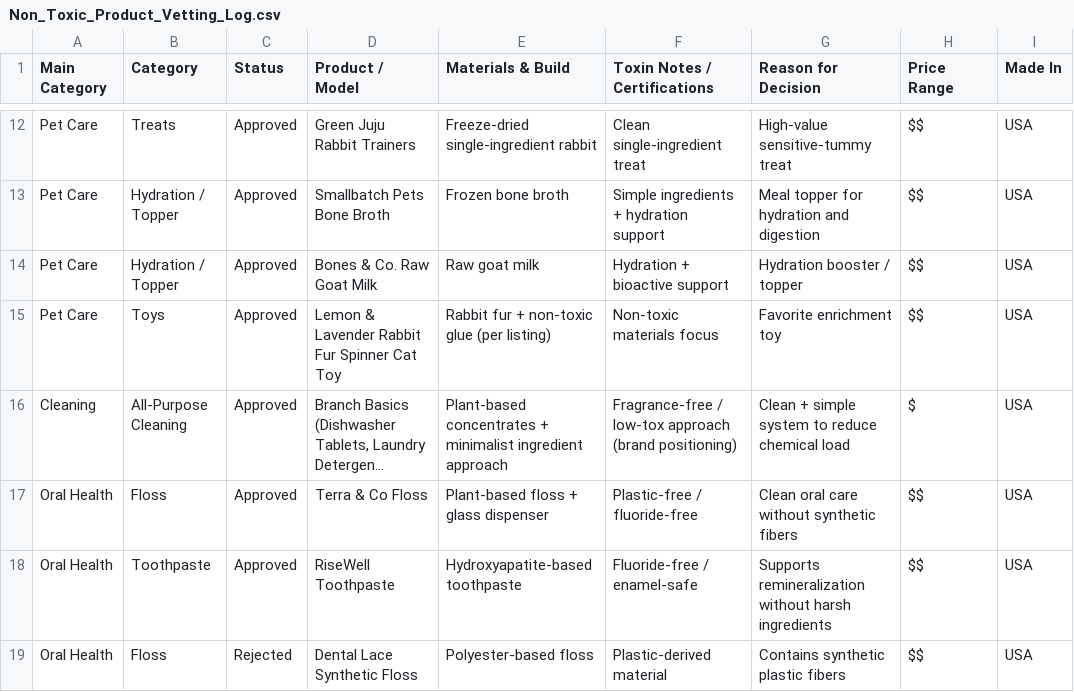
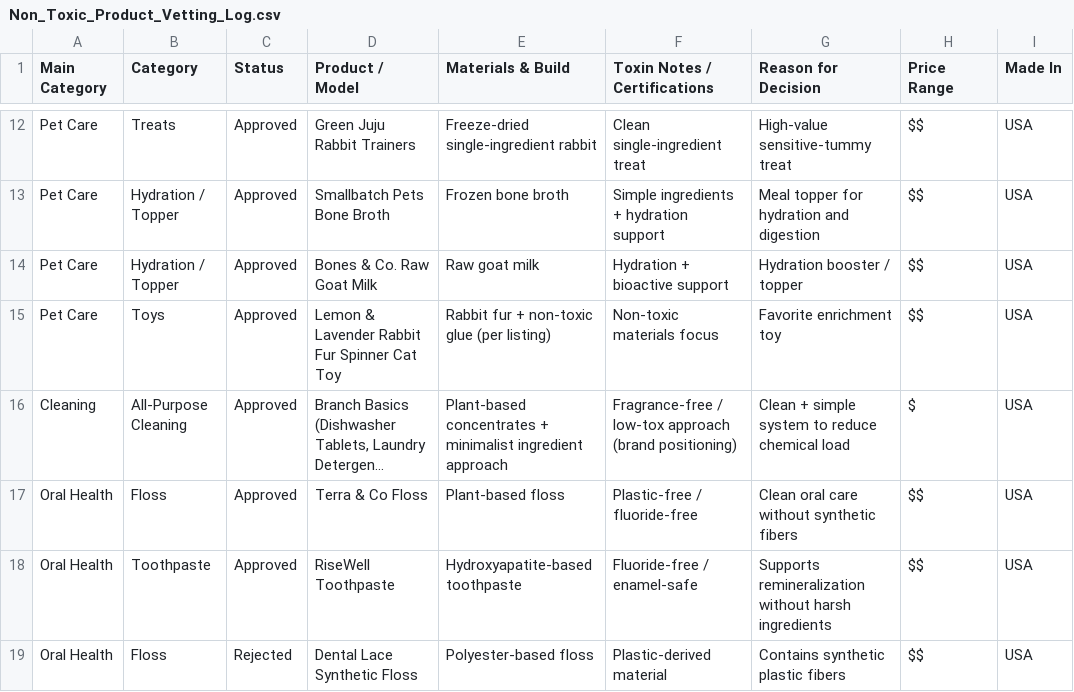
Before and after one commit to sunkissedbrandy/humanresetproject, a CSV file: Non_Toxic_Product_Vetting_Log.csv, drawn as a sheet; only a part is shown, gaps mark what is left out; long unchanged cells end in …; the diff names each change by its address in the sheet, - before the commit and + after, or states it on an @@ line.

Commit message:
Update Non_Toxic_Product_Vetting_Log.csv

```diff
--- a/Non_Toxic_Product_Vetting_Log.csv
+++ b/Non_Toxic_Product_Vetting_Log.csv
-E17 (Materials & Build): Plant-based floss + glass dispenser
+E17 (Materials & Build): Plant-based floss
```
